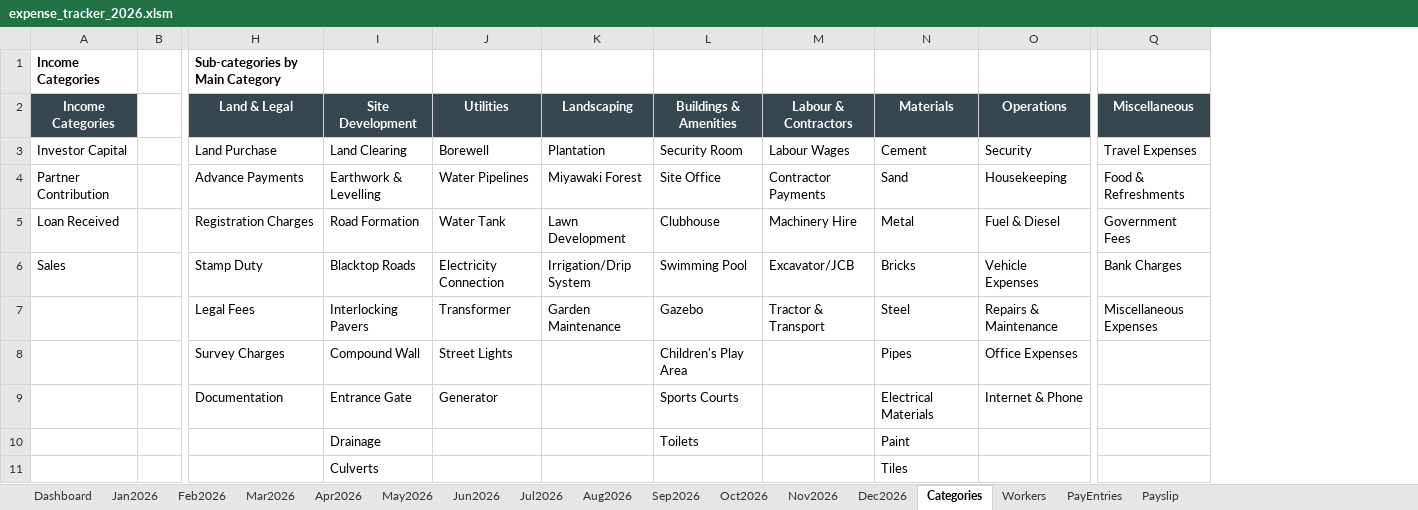
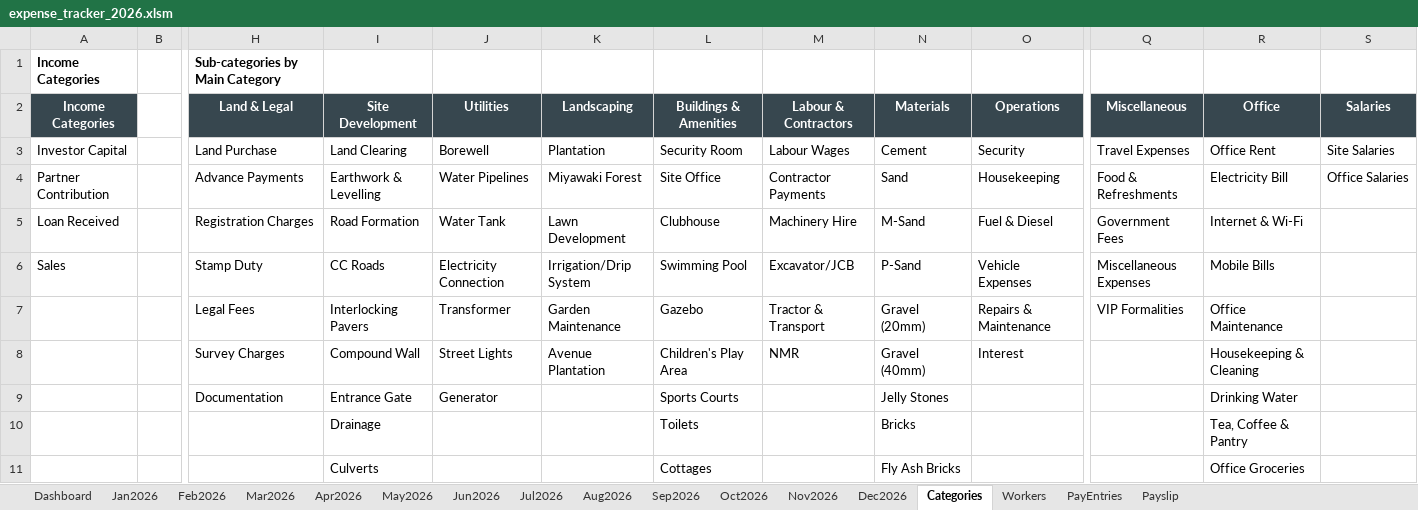
Before and after one commit to sunilbittu/site_expense_tracker, an Excel workbook: expense_tracker_2026.xlsm, sheet Categories, drawn as a sheet; only a part is shown, gaps mark what is left out; values as stored, in another font and other column widths than the file's, no borders; removed rows and columns are numbered as before the commit, all else as after; the diff covers the shown part only; the diff names each change by its address in the sheet, - before the commit and + after, or states it on an @@ line.

```diff
--- a/expense_tracker_2026.xlsm (sheet Categories)
+++ b/expense_tracker_2026.xlsm (sheet Categories)
-column N, rows 2-11: Materials | Cement | Sand | Metal | Bricks | Steel | Pipes | Electrical Materials | Paint | Tiles
+column N, rows 2-11: Materials | Cement | Sand | M-Sand | P-Sand | Gravel (20mm) | Gravel (40mm) | Jelly Stones | Bricks | Fly Ash Bricks
+column R, rows 2-11: Office | Office Rent | Electricity Bill | Internet & Wi-Fi | Mobile Bills | Office Maintenance | Housekeeping & Cleaning | Drinking Water | Tea, Coffee & Pantry | Office Groceries
+column S, rows 2-4: Salaries | Site Salaries | Office Salaries
-I6: Blacktop Roads
+I6: CC Roads
-Q6: Bank Charges
+Q6: Miscellaneous Expenses
-Q7: Miscellaneous Expenses
+Q7: VIP Formalities
-K8: (empty)
+K8: Avenue Plantation
-M8: (empty)
+M8: NMR
-O8: Office Expenses
+O8: Interest
-O9: Internet & Phone
+O9: (empty)
-L11: (empty)
+L11: Cottages
```
Also changed, not shown: 5 added rows and 7 edited cells elsewhere in this sheet, sheet PayEntries, sheet Dashboard, sheet Jan2026, sheet Feb2026, sheet Jul2026, sheet Mar2026, 6 more sheets, hidden cells, charts or pictures, 7 other files.
